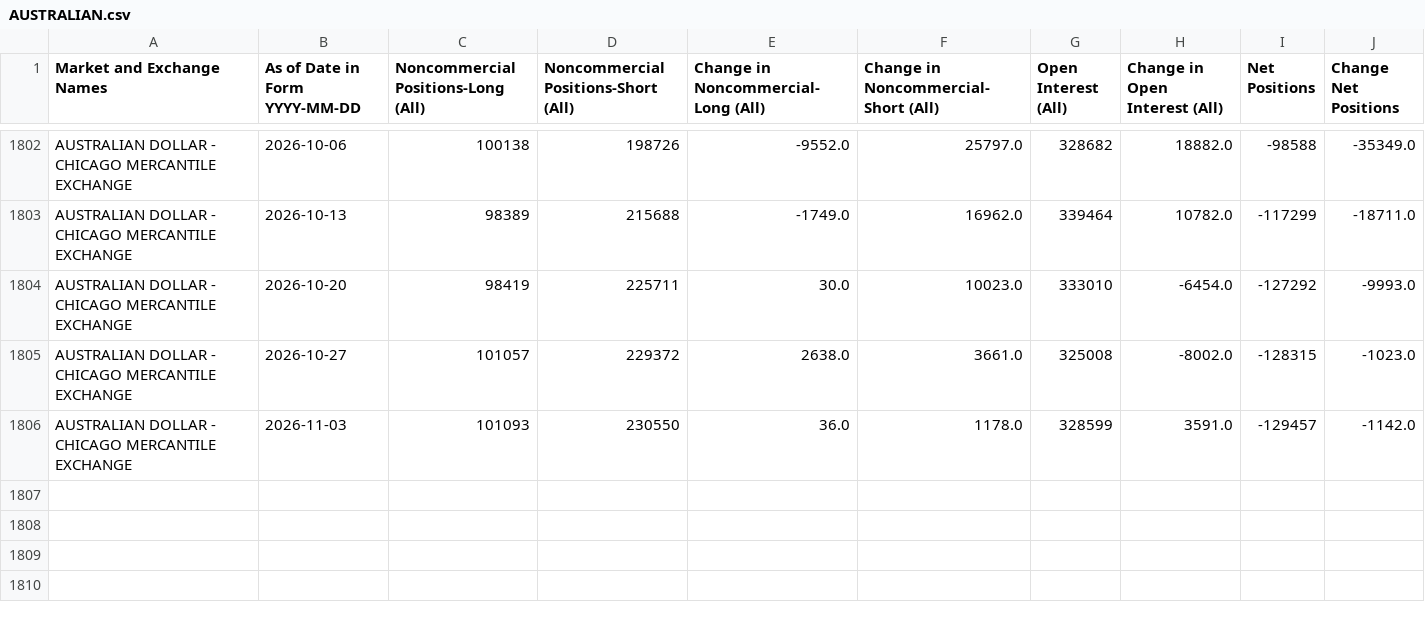
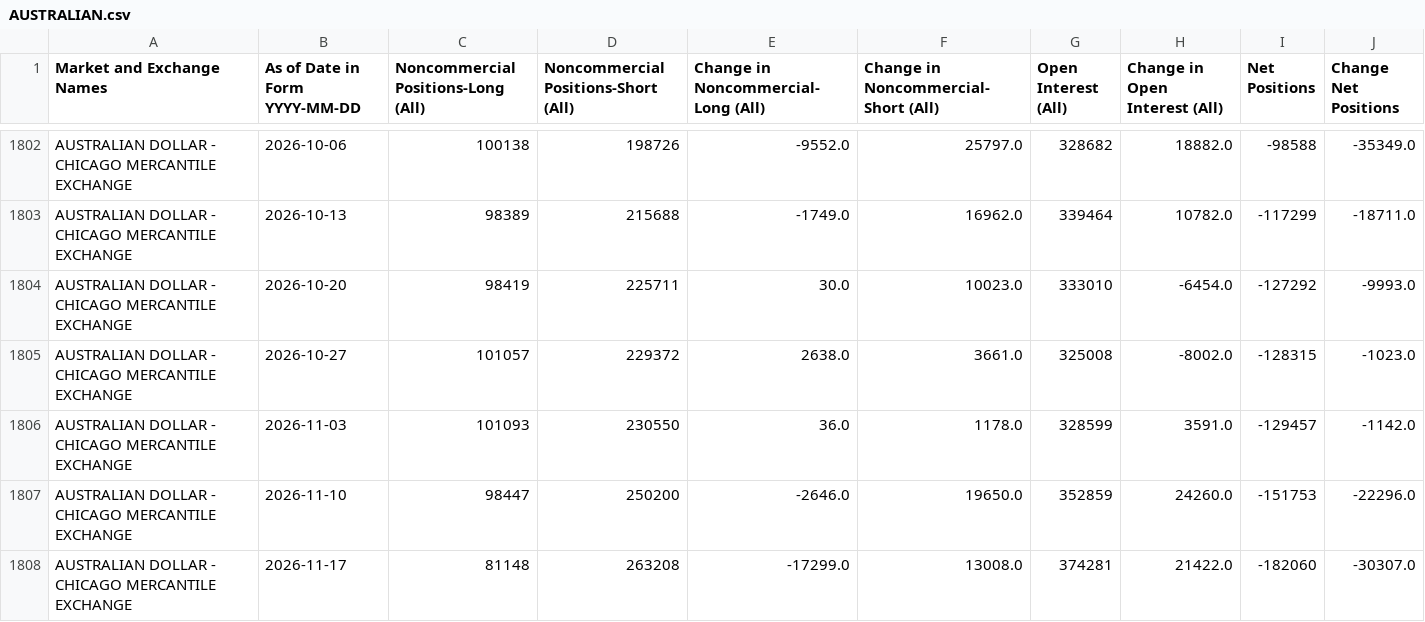
Before and after one commit to ngohamah/cftc-cot-data-extraction-pipeline, a CSV file: data/AUSTRALIAN.csv, drawn as a sheet; only a part is shown, gaps mark what is left out; the diff names each change by its address in the sheet, - before the commit and + after, or states it on an @@ line.

```diff
--- a/data/AUSTRALIAN.csv
+++ b/data/AUSTRALIAN.csv
+row 1807: AUSTRALIAN DOLLAR - CHICAGO MERCANTILE EXCHANGE | 2026-11-10 | 98447 | 250200 | -2646.0 | 19650.0 | 352859 | 24260.0 | -151753 | -22296.0
+row 1808: AUSTRALIAN DOLLAR - CHICAGO MERCANTILE EXCHANGE | 2026-11-17 | 81148 | 263208 | -17299.0 | 13008.0 | 374281 | 21422.0 | -182060 | -30307.0
```
Also changed, not shown: data/CANADIAN DOLLAR.csv, data/CRUDE OIL.csv, 33 other files.
